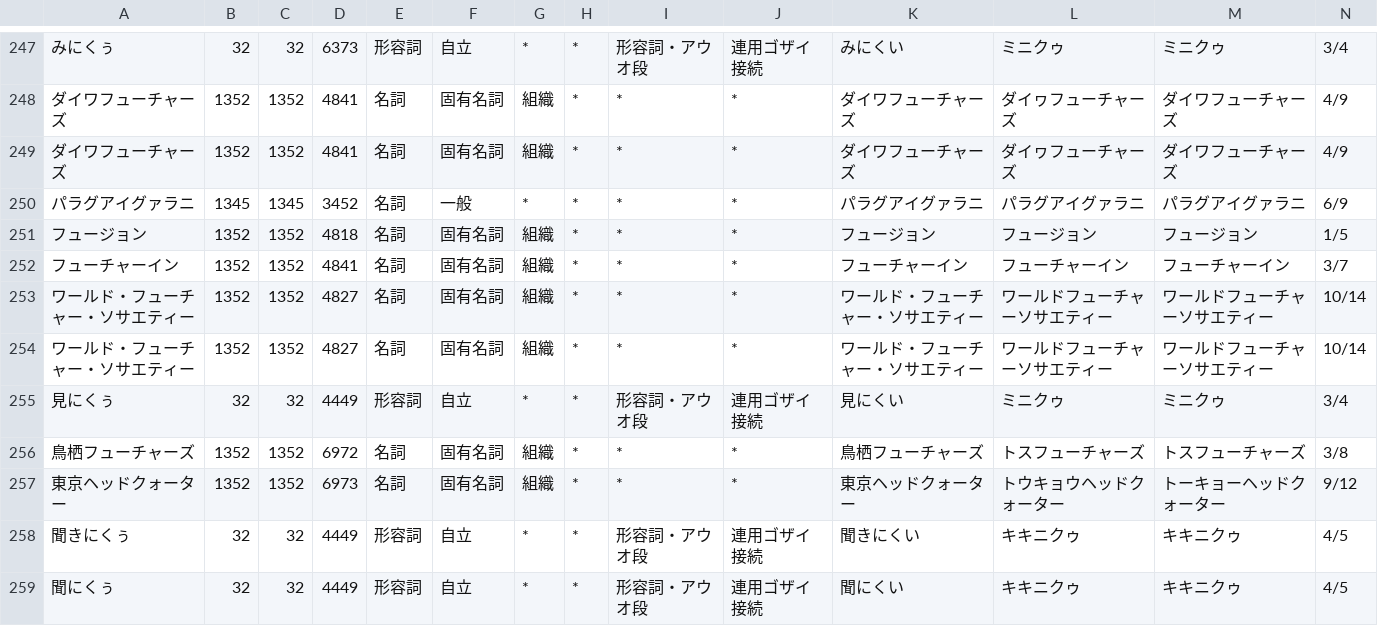
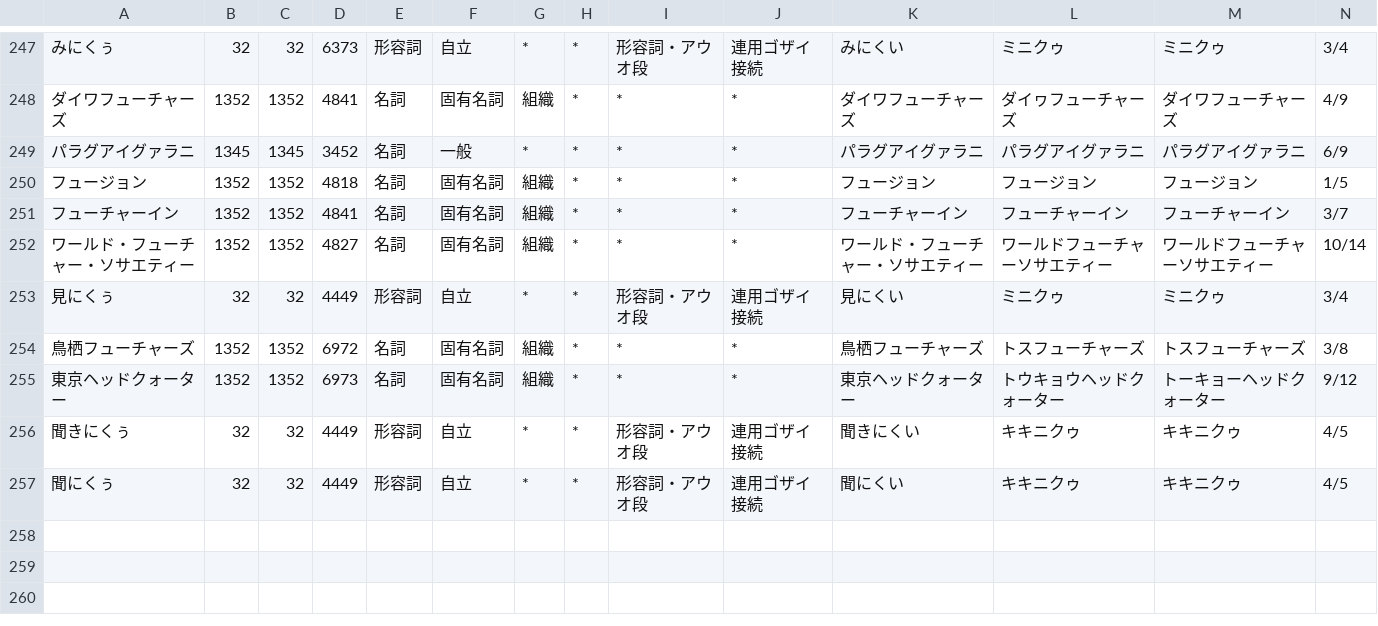
Before and after one commit to tsukumijima/pyopenjtalk-plus, a CSV file: pyopenjtalk/dictionary/rare_syllables.csv, drawn as a sheet; only a part is shown, gaps mark what is left out; rows hold the shown columns only; the diff names each change by its address in the sheet, - before the commit and + after, or states it on an @@ line.

```diff
--- a/pyopenjtalk/dictionary/rare_syllables.csv
+++ b/pyopenjtalk/dictionary/rare_syllables.csv
-row 249: ダイワフューチャーズ | 1352 | 1352 | 4841 | 名詞 | 固有名詞 | 組織 | * | * | * | ダイワフューチャーズ | ダイヮフューチャーズ | ダイワフューチャーズ | 4/9
-row 253: ワールド・フューチャー・ソサエティー | 1352 | 1352 | 4827 | 名詞 | 固有名詞 | 組織 | * | * | * | ワールド・フューチャー・ソサエティー | ワールドフューチャーソサエティー | ワールドフューチャーソサエティー | 10/14
```
Also changed, not shown: pyopenjtalk/dictionary/symbols.csv.
